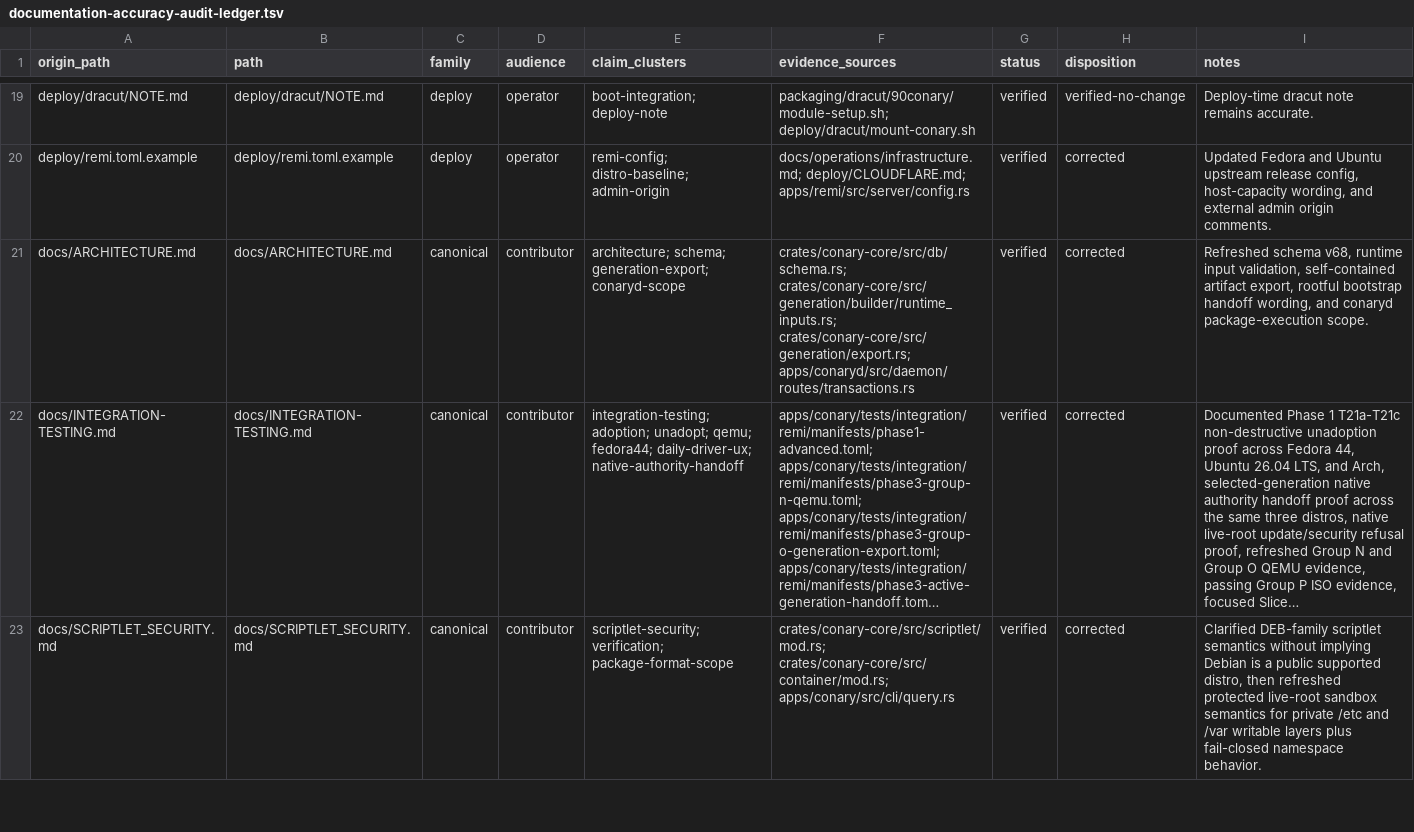
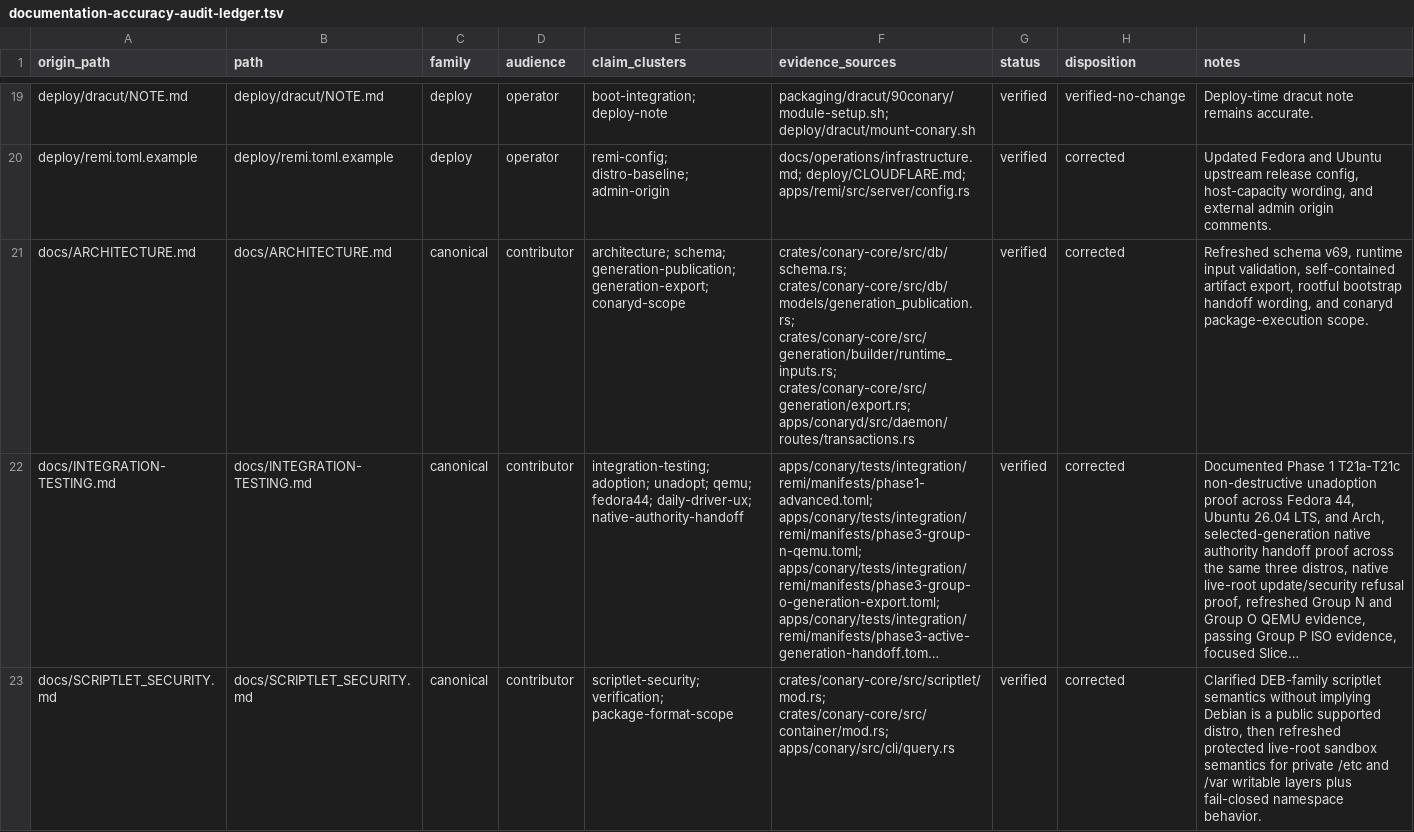
Before and after one commit to ConaryLabs/Conary, a TSV file: docs/superpowers/documentation-accuracy-audit-ledger.tsv, drawn as a sheet; only a part is shown, gaps mark what is left out; long unchanged cells end in …; the diff covers the shown part only; the diff names each change by its address in the sheet, - before the commit and + after, or states it on an @@ line.

Commit message:
docs: record generation publication durability status

```diff
--- a/docs/superpowers/documentation-accuracy-audit-ledger.tsv
+++ b/docs/superpowers/documentation-accuracy-audit-ledger.tsv
-E21 (claim_clusters): architecture; schema; generation-export; conaryd-scope
+E21 (claim_clusters): architecture; schema; generation-publication; generation-export; conaryd-scope
-F21 (evidence_sources): crates/conary-core/src/db/schema.rs; crates/conary-core/src/generation/builder/runtime_inputs.rs; crates/conary-core/src/generation/export.rs;…
+F21 (evidence_sources): crates/conary-core/src/db/schema.rs; crates/conary-core/src/db/models/generation_publication.rs; crates/conary-core/src/generation/builder/runtime_inputs.rs; crates/conary-core/src/generation/export.rs;…
-I21 (notes): Refreshed schema v68, runtime input…
+I21 (notes): Refreshed schema v69, runtime input…
```
Also changed, not shown: 15 edited cells elsewhere in this file, 6 other files.
